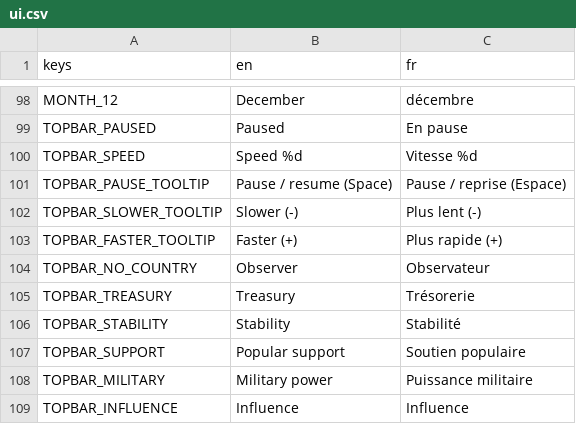
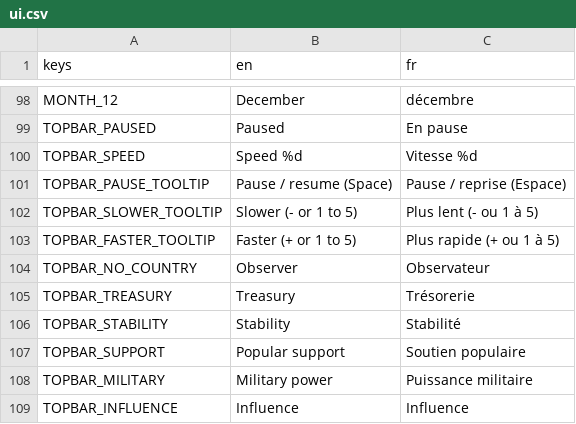
Before and after one commit to Chronos8001/Statecraft, a CSV file: data/localization/ui.csv, drawn as a sheet; only a part is shown, gaps mark what is left out.

```diff
--- a/data/localization/ui.csv
+++ b/data/localization/ui.csv
@@ -101,4 +101,4 @@ TOPBAR_SPEED,Speed %d,Vitesse %d
 TOPBAR_PAUSE_TOOLTIP,Pause / resume (Space),Pause / reprise (Espace)
-TOPBAR_SLOWER_TOOLTIP,Slower (-),Plus lent (-)
-TOPBAR_FASTER_TOOLTIP,Faster (+),Plus rapide (+)
+TOPBAR_SLOWER_TOOLTIP,Slower (- or 1 to 5),Plus lent (- ou 1 à 5)
+TOPBAR_FASTER_TOOLTIP,Faster (+ or 1 to 5),Plus rapide (+ ou 1 à 5)
 TOPBAR_NO_COUNTRY,Observer,Observateur
```
Also changed, not shown: 4 other files.
